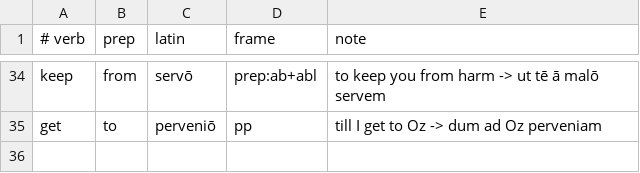
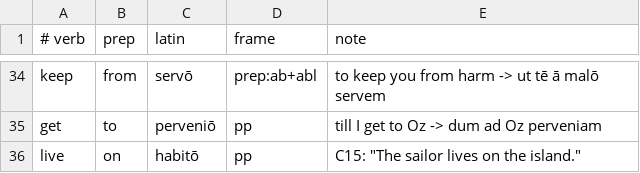
Before and after one commit to oldenKnight/vetusPoeta, a TSV file: data/curated/verbprep_en_la.tsv, drawn as a sheet; only a part is shown, gaps mark what is left out; the diff names each change by its address in the sheet, - before the commit and + after, or states it on an @@ line.

```diff
--- a/data/curated/verbprep_en_la.tsv
+++ b/data/curated/verbprep_en_la.tsv
+row 36: live | on | habitō | pp | C15: "The sailor lives on the island."
```
Also changed, not shown: data/curated/names_la.tsv, data/curated/phrasebook_en_la.tsv, 19 other files.
